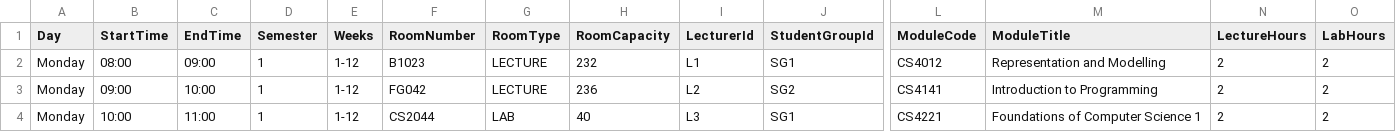
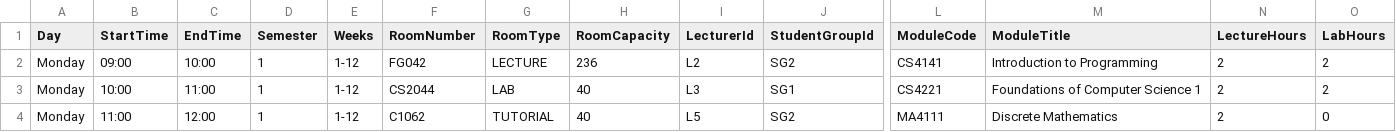
Before and after one commit to MikiSpy/UL-Timetabling-System, a CSV file: data/sessionTimetable.csv, drawn as a sheet; only a part is shown, gaps mark what is left out; the shorter side is filled out with more unchanged rows; rows hold the shown columns only; the diff names each change by its address in the sheet, - before the commit and + after, or states it on an @@ line.

```diff
--- a/data/sessionTimetable.csv
+++ b/data/sessionTimetable.csv
-row 2: Monday | 08:00 | 09:00 | 1 | 1-12 | B1023 | LECTURE | 232 | L1 | SG1 | CS4012 | Representation and Modelling | 2 | 2
```
Also changed, not shown: data/modules.csv, data/rooms.csv, 10 other files.
